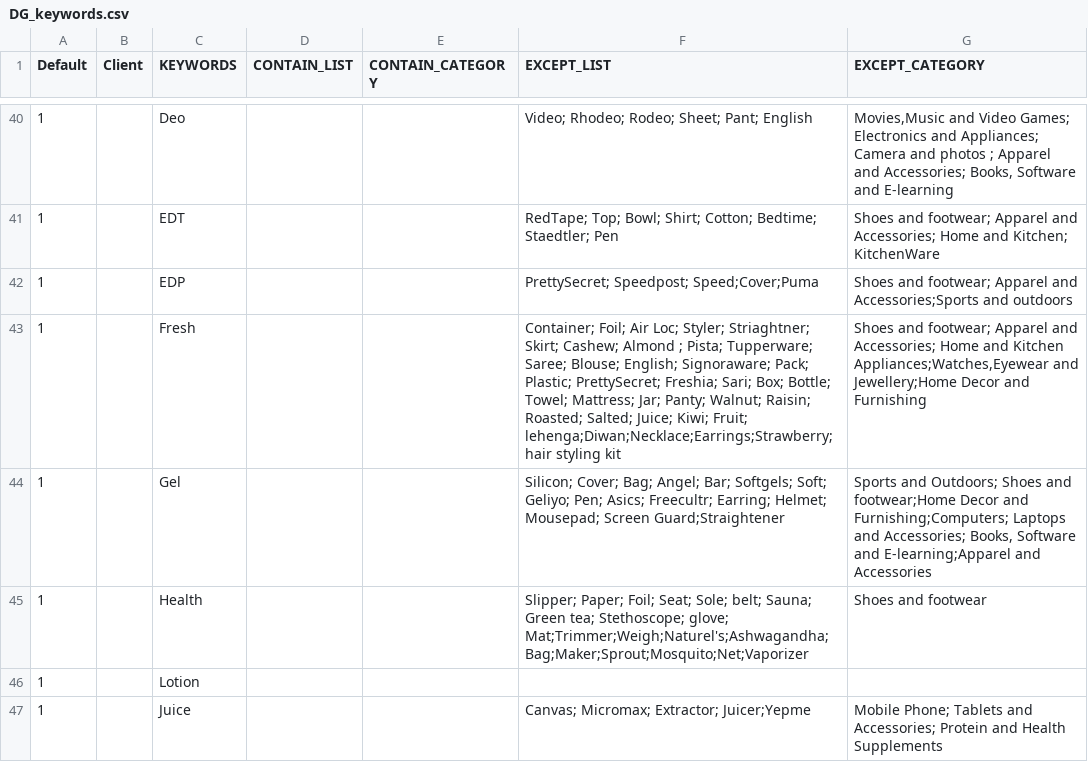
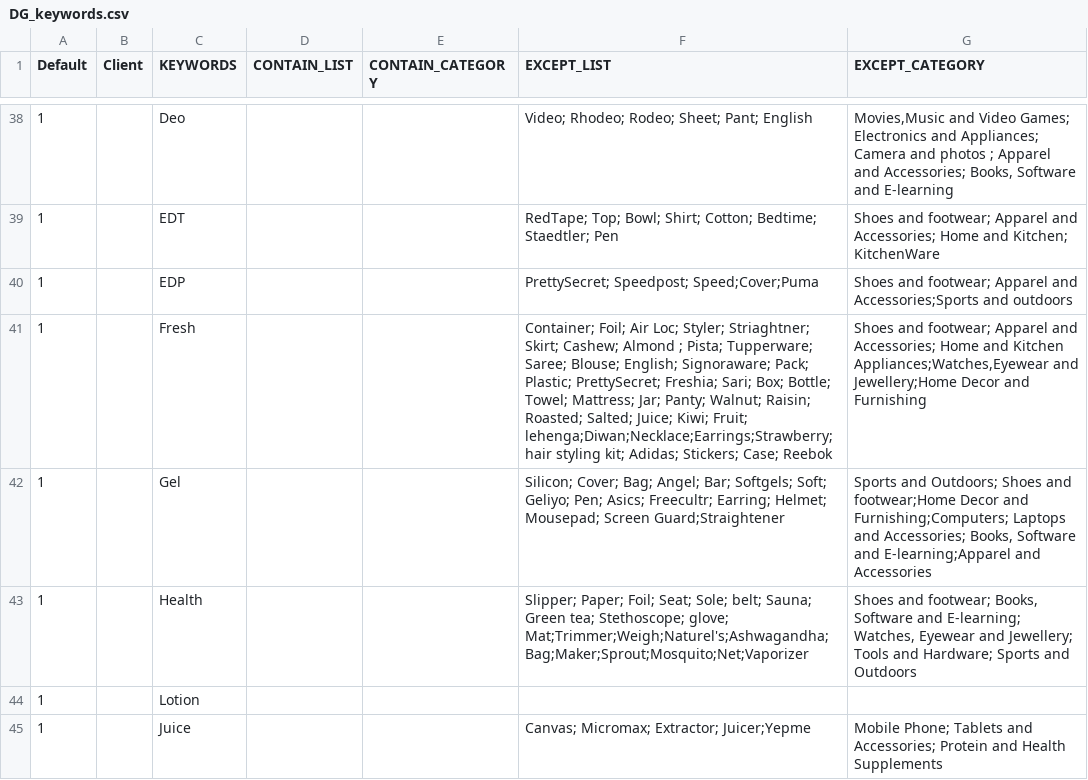
Before and after one commit to mohitt008/dg_score, a CSV file: data/DG_keywords.csv, drawn as a sheet; only a part is shown, gaps mark what is left out; the diff covers the shown part only.

```diff
--- a/data/DG_keywords.csv
+++ b/data/DG_keywords.csv
@@ -42,5 +40,5 @@ Default,Client,KEYWORDS,CONTAIN_LIST,CONTAIN_CATEGORY,EXCEPT_LIST,EXCEPT_CATEGOR
 1,,EDP,,,PrettySecret; Speedpost; Speed;Cover;Puma,Shoes and footwear; Apparel and Accessories;Sports and outdoors
-1,,Fresh,,,Container; Foil; Air Loc; Styler; Striaghtner; Skirt; Cashew; Almond ; Pista; Tupperware; Saree; Blouse; English; Signoraware; Pack; Plastic; PrettySecret; Freshia; Sari; Box; Bottle; Towel; Mattress; Jar; Panty; Walnut; Raisin; Roasted; Salted; Juice; Kiwi; Fruit; lehenga;Diwan;Necklace;Earrings;Strawberry;hair styling kit,"Shoes and footwear; Apparel and Accessories; Home and Kitchen Appliances;Watches,Eyewear and Jewellery;Home Decor and Furnishing"
+1,,Fresh,,,Container; Foil; Air Loc; Styler; Striaghtner; Skirt; Cashew; Almond ; Pista; Tupperware; Saree; Blouse; English; Signoraware; Pack; Plastic; PrettySecret; Freshia; Sari; Box; Bottle; Towel; Mattress; Jar; Panty; Walnut; Raisin; Roasted; Salted; Juice; Kiwi; Fruit; lehenga;Diwan;Necklace;Earrings;Strawberry;hair styling kit; Adidas; Stickers; Case; Reebok,"Shoes and footwear; Apparel and Accessories; Home and Kitchen Appliances;Watches,Eyewear and Jewellery;Home Decor and Furnishing"
 1,,Gel,,,Silicon; Cover; Bag; Angel; Bar; Softgels; Soft; Geliyo; Pen; Asics; Freecultr; Earring; Helmet; Mousepad; Screen Guard;Straightener,"Sports and Outdoors; Shoes and footwear;Home Decor and Furnishing;Computers; Laptops and Accessories; Books, Software and E-learning;Apparel and Accessories"
-1,,Health,,,Slipper; Paper; Foil; Seat; Sole; belt; Sauna; Green tea; Stethoscope; glove; Mat;Trimmer;Weigh;Naturel's;Ashwagandha;Bag;Maker;Sprout;Mosquito;Net;Vaporizer,Shoes and footwear
+1,,Health,,,Slipper; Paper; Foil; Seat; Sole; belt; Sauna; Green tea; Stethoscope; glove; Mat;Trimmer;Weigh;Naturel's;Ashwagandha;Bag;Maker;Sprout;Mosquito;Net;Vaporizer,"Shoes and footwear; Books, Software and E-learning; Watches, Eyewear and Jewellery; Tools and Hardware; Sports and Outdoors"
 1,,Lotion,,,,
```
Also changed, not shown: 2 removed rows and 9 edited cells elsewhere in this file.
